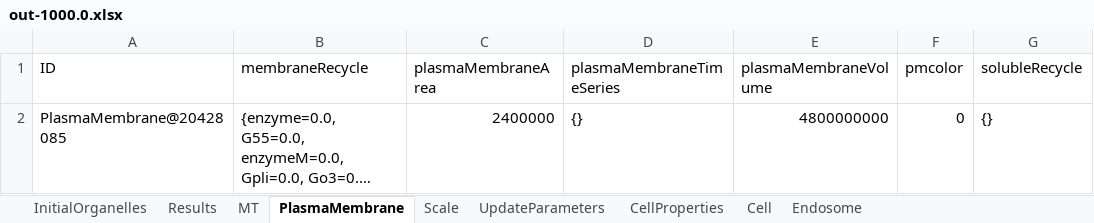
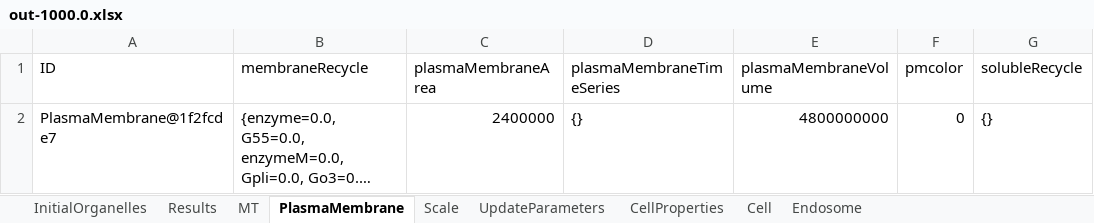
Before and after one commit to ihem-institute/immunity, an Excel workbook: out-1000.0.xlsx, sheet PlasmaMembrane, drawn as a sheet; long unchanged cells end in …; values as stored, in another font and other column widths than the file's, no borders; the diff names each change by its address in the sheet, - before the commit and + after, or states it on an @@ line.

```diff
--- a/out-1000.0.xlsx (sheet PlasmaMembrane)
+++ b/out-1000.0.xlsx (sheet PlasmaMembrane)
-A2 (ID): PlasmaMembrane@20428085
+A2 (ID): PlasmaMembrane@1f2fcde7
```
Also changed, not shown: sheet Endosome, sheet MT, sheet InitialOrganelles, sheet Results, sheet UpdateParameters, sheet Scale, 2 more sheets, out-6000.0.xlsx, 54 other files.
